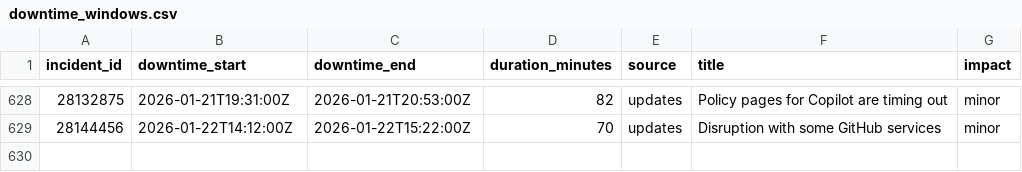
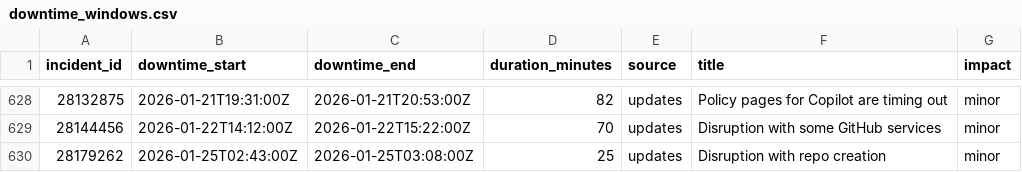
Before and after one commit to mrshu/github-statuses, a CSV file: parsed/downtime_windows.csv, drawn as a sheet; only a part is shown, gaps mark what is left out; the diff names each change by its address in the sheet, - before the commit and + after, or states it on an @@ line.

```diff
--- a/parsed/downtime_windows.csv
+++ b/parsed/downtime_windows.csv
+row 630: 28179262 | 2026-01-25T02:43:00Z | 2026-01-25T03:08:00Z | 25 | updates | Disruption with repo creation | minor
```
Also changed, not shown: parsed/segments.csv, 1 other file.
